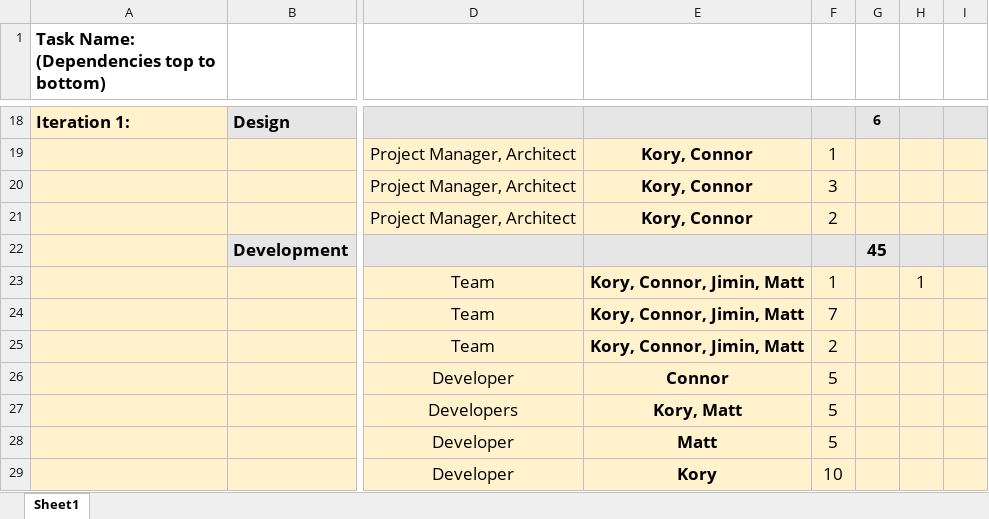
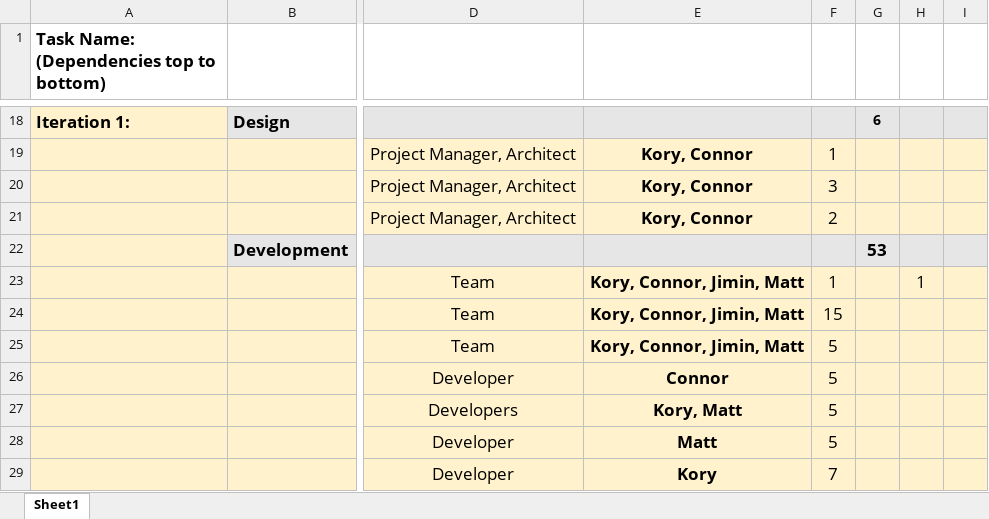
Before and after one commit to umkc-cs-451-2020-spring/Commerce-Notifications-Web-App, an Excel workbook: Project Iteration Plans.xlsx, sheet Sheet1, drawn as a sheet; only a part is shown, gaps mark what is left out; values as stored, in another font and other column widths than the file's, no borders; charts and pictures and conditional formats not drawn; the diff covers the shown part only; the diff names each change by its address in the sheet, - before the commit and + after, or states it on an @@ line.

Commit message:
Updated Iteration Plans

```diff
--- a/Project Iteration Plans.xlsx (sheet Sheet1)
+++ b/Project Iteration Plans.xlsx (sheet Sheet1)
-G22: 45
+G22: 53
-F24: 7
+F24: 15
-F25: 2
+F25: 5
-F29: 10
+F29: 7
```
Also changed, not shown: 2 added rows, 1 removed row and 6 edited cells elsewhere in this sheet.
